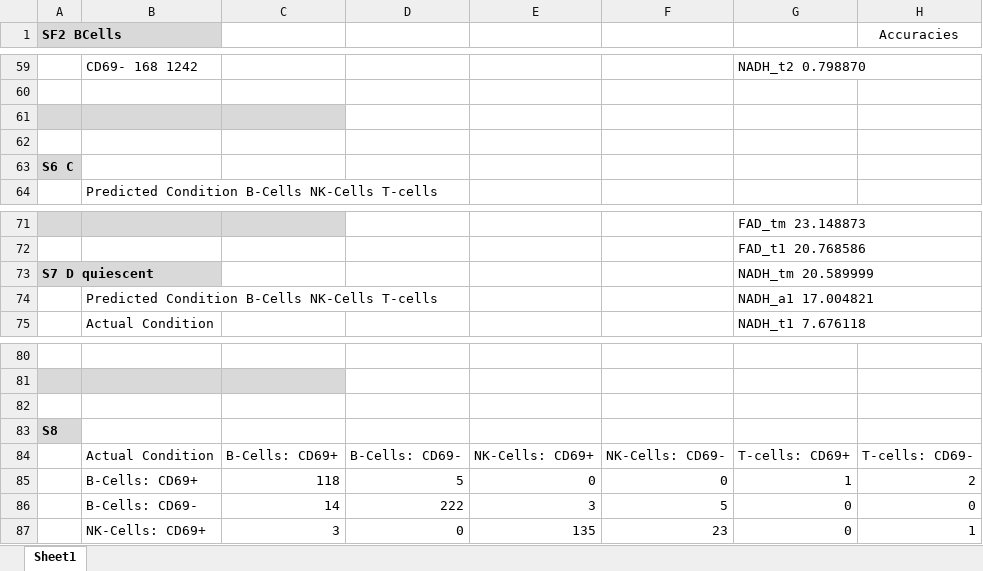
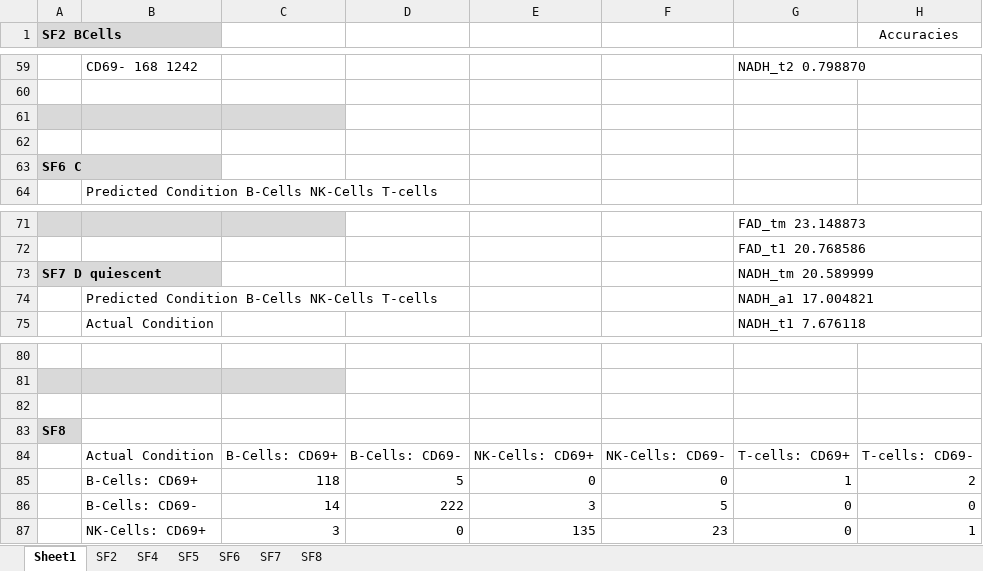
Before and after one commit to skalalab/schmitz_r-lymphocyte_activation, an Excel workbook: figures/confusion matrices_updated_20221207.xlsx, sheet Sheet1, drawn as a sheet; only a part is shown, gaps mark what is left out; values as stored, in another font and other column widths than the file's, no borders; the diff names each change by its address in the sheet, - before the commit and + after, or states it on an @@ line.

```diff
--- a/figures/confusion matrices_updated_20221207.xlsx (sheet Sheet1)
+++ b/figures/confusion matrices_updated_20221207.xlsx (sheet Sheet1)
+sheet tab: SF2
+sheet tab: SF4
+sheet tab: SF5
+sheet tab: SF6
+sheet tab: SF7
+sheet tab: SF8
-A63 (SF2 BCells): S6 C
+A63 (SF2 BCells): SF6 C
-A73 (SF2 BCells): S7 D quiescent
+A73 (SF2 BCells): SF7 D quiescent
-A83 (SF2 BCells): S8
+A83 (SF2 BCells): SF8
```
Also changed, not shown: charts or pictures, 14 other files.
